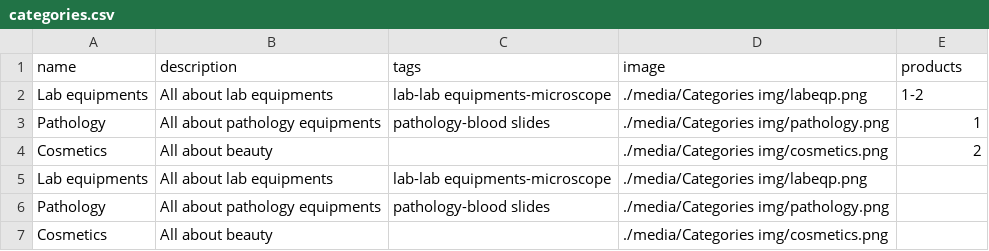
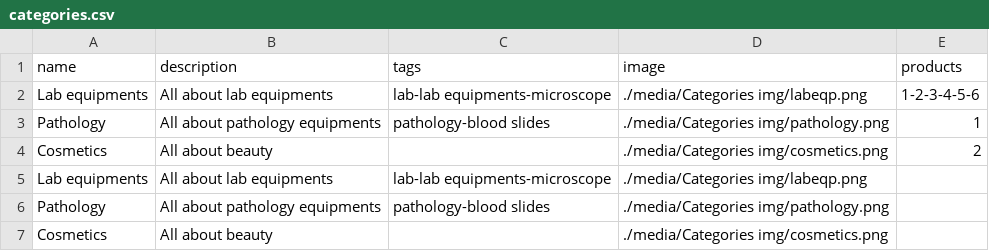
Before and after one commit to youssef-saaed/Import-and-export-company-management-system, a CSV file: Import and export company management system/DB/categories.csv, drawn as a sheet.

```diff
--- a/Import and export company management system/DB/categories.csv
+++ b/Import and export company management system/DB/categories.csv
@@ -1,3 +1,3 @@
 name,description,tags,image,products
-Lab equipments,All about lab equipments,lab-lab equipments-microscope,./media/Categories img/labeqp.png,1-2
+Lab equipments,All about lab equipments,lab-lab equipments-microscope,./media/Categories img/labeqp.png,1-2-3-4-5-6
 Pathology,All about pathology equipments,pathology-blood slides,./media/Categories img/pathology.png,1
```
Also changed, not shown: Import and export company management system/DB/products.csv.
